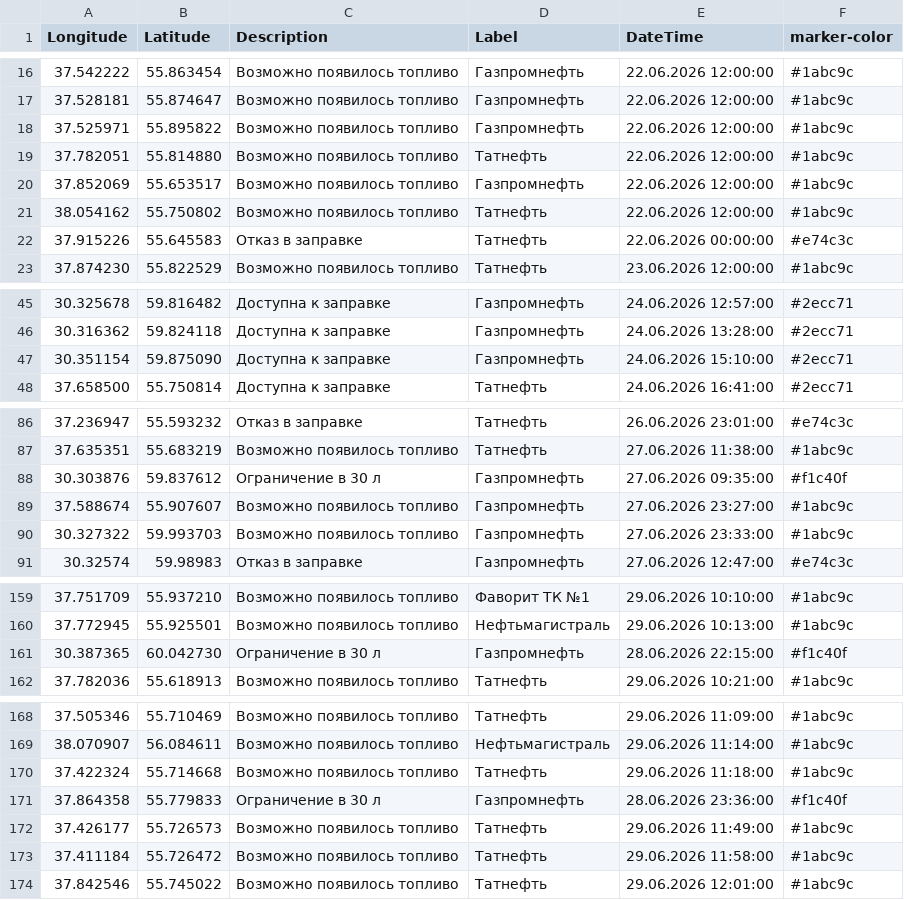
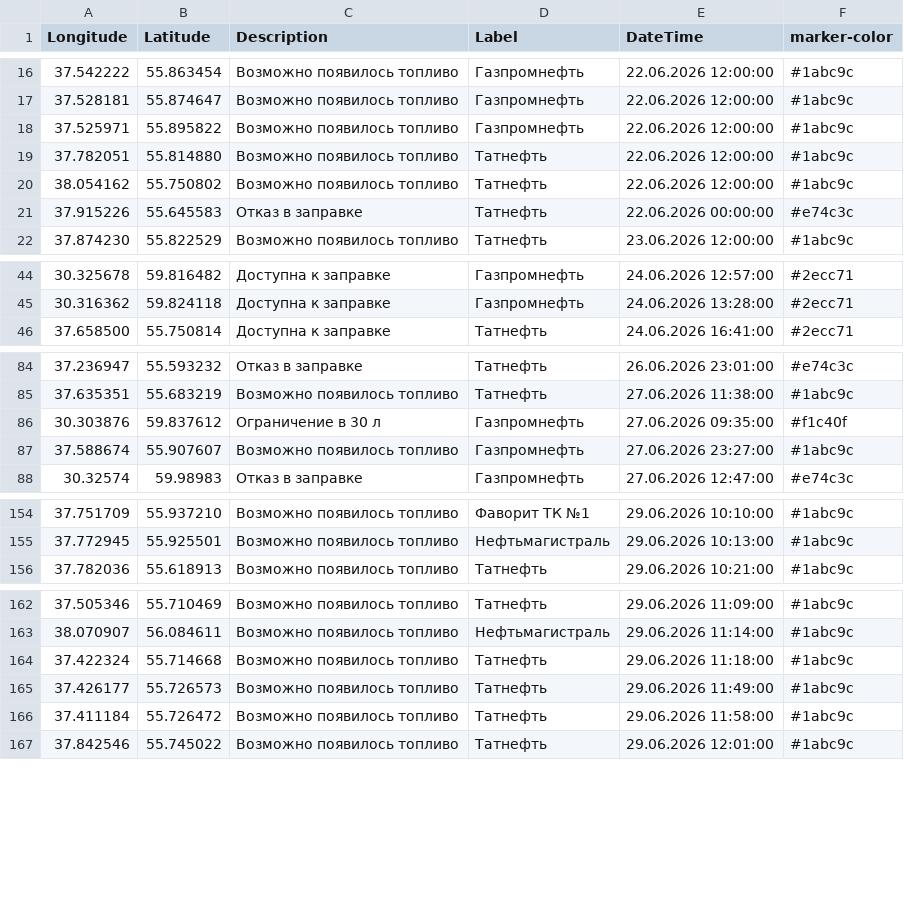
Before and after one commit to ProilKarpenko/Proil_AZS, a CSV file: data.csv, drawn as a sheet; only a part is shown, gaps mark what is left out; the diff covers the shown part only.

```diff
--- a/data.csv
+++ b/data.csv
@@ -19,3 +19,2 @@ Longitude;Latitude;Description;Label;DateTime;marker-color
 37.782051;55.814880;Возможно появилось топливо;Татнефть;22.06.2026 12:00:00;#1abc9c
-37.852069;55.653517;Возможно появилось топливо;Газпромнефть;22.06.2026 12:00:00;#1abc9c
 38.054162;55.750802;Возможно появилось топливо;Татнефть;22.06.2026 12:00:00;#1abc9c
@@ -46,3 +45,2 @@ Longitude;Latitude;Description;Label;DateTime;marker-color
 30.316362;59.824118;Доступна к заправке;Газпромнефть;24.06.2026 13:28:00;#2ecc71
-30.351154;59.875090;Доступна к заправке;Газпромнефть;24.06.2026 15:10:00;#2ecc71
 37.658500;55.750814;Доступна к заправке;Татнефть ;24.06.2026 16:41:00;#2ecc71
@@ -89,3 +87,2 @@ Longitude;Latitude;Description;Label;DateTime;marker-color
 37.588674;55.907607;Возможно появилось топливо;Газпромнефть ;27.06.2026 23:27:00;#1abc9c
-30.327322;59.993703;Возможно появилось топливо;Газпромнефть ;27.06.2026 23:33:00;#1abc9c
 30.32574;59.98983;Отказ в заправке;Газпромнефть ;27.06.2026 12:47:00;#e74c3c
@@ -160,3 +155,2 @@ Longitude;Latitude;Description;Label;DateTime;marker-color
 37.772945;55.925501;Возможно появилось топливо;Нефтьмагистраль;29.06.2026 10:13:00;#1abc9c
-30.387365;60.042730;Ограничение в 30 л ;Газпромнефть ;28.06.2026 22:15:00;#f1c40f
 37.782036;55.618913;Возможно появилось топливо;Татнефть;29.06.2026 10:21:00;#1abc9c
@@ -170,3 +164,2 @@ Longitude;Latitude;Description;Label;DateTime;marker-color
 37.422324;55.714668;Возможно появилось топливо;Татнефть;29.06.2026 11:18:00;#1abc9c
-37.864358;55.779833;Ограничение в 30 л ;Газпромнефть ;28.06.2026 23:36:00;#f1c40f
 37.426177;55.726573;Возможно появилось топливо;Татнефть;29.06.2026 11:49:00;#1abc9c
```
Also changed, not shown: 7 added rows, 2 removed rows and 14 edited cells elsewhere in this file.
